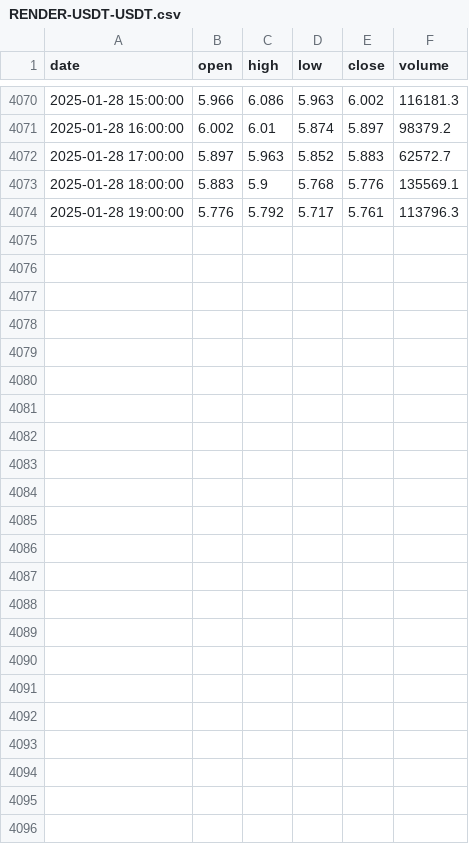
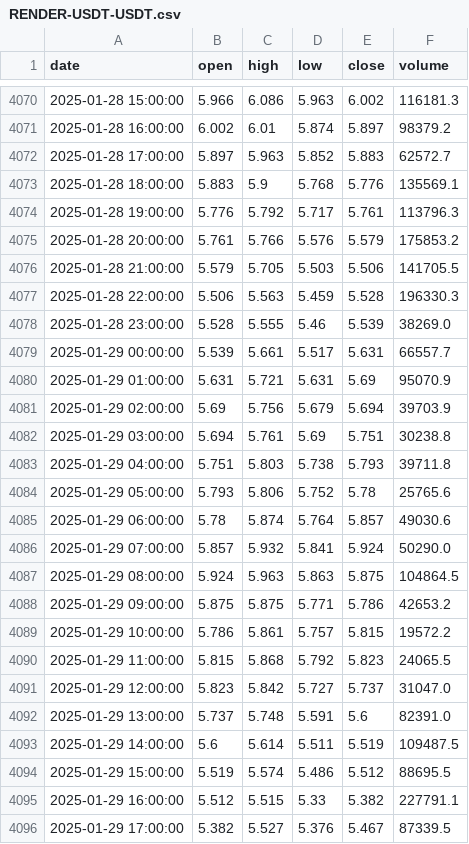
Before and after one commit to boutchitos/CryptoStrategyLab, a CSV file: code/data/bitget/1h/RENDER-USDT-USDT.csv, drawn as a sheet; only a part is shown, gaps mark what is left out.

Commit message:
update RENDER 1h

```diff
--- a/code/data/bitget/1h/RENDER-USDT-USDT.csv
+++ b/code/data/bitget/1h/RENDER-USDT-USDT.csv
@@ -4074 +4074,23 @@ date,open,high,low,close,volume
 2025-01-28 19:00:00,5.776,5.792,5.717,5.761,113796.3
+2025-01-28 20:00:00,5.761,5.766,5.576,5.579,175853.2
+2025-01-28 21:00:00,5.579,5.705,5.503,5.506,141705.5
+2025-01-28 22:00:00,5.506,5.563,5.459,5.528,196330.3
+2025-01-28 23:00:00,5.528,5.555,5.46,5.539,38269.0
+2025-01-29 00:00:00,5.539,5.661,5.517,5.631,66557.7
+2025-01-29 01:00:00,5.631,5.721,5.631,5.69,95070.9
+2025-01-29 02:00:00,5.69,5.756,5.679,5.694,39703.9
+2025-01-29 03:00:00,5.694,5.761,5.69,5.751,30238.8
+2025-01-29 04:00:00,5.751,5.803,5.738,5.793,39711.8
+2025-01-29 05:00:00,5.793,5.806,5.752,5.78,25765.6
+2025-01-29 06:00:00,5.78,5.874,5.764,5.857,49030.6
+2025-01-29 07:00:00,5.857,5.932,5.841,5.924,50290.0
+2025-01-29 08:00:00,5.924,5.963,5.863,5.875,104864.5
+2025-01-29 09:00:00,5.875,5.875,5.771,5.786,42653.2
+2025-01-29 10:00:00,5.786,5.861,5.757,5.815,19572.2
+2025-01-29 11:00:00,5.815,5.868,5.792,5.823,24065.5
+2025-01-29 12:00:00,5.823,5.842,5.727,5.737,31047.0
+2025-01-29 13:00:00,5.737,5.748,5.591,5.6,82391.0
+2025-01-29 14:00:00,5.6,5.614,5.511,5.519,109487.5
+2025-01-29 15:00:00,5.519,5.574,5.486,5.512,88695.5
+2025-01-29 16:00:00,5.512,5.515,5.33,5.382,227791.1
+2025-01-29 17:00:00,5.382,5.527,5.376,5.467,87339.5
```
